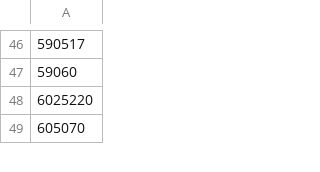
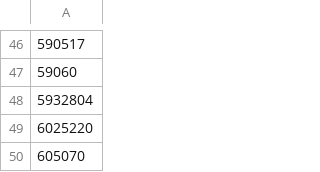
Before and after one commit to i-am-logger/SC-election-2025, a CSV file: endorsersAsked.csv, drawn as a sheet; only a part is shown, gaps mark what is left out.

```diff
--- a/endorsersAsked.csv
+++ b/endorsersAsked.csv
@@ -47,2 +47,3 @@
 59060
+5932804
 6025220
```
